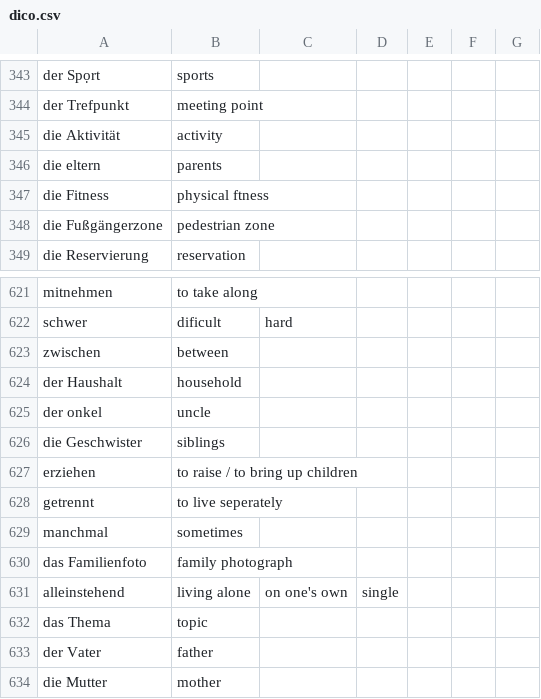
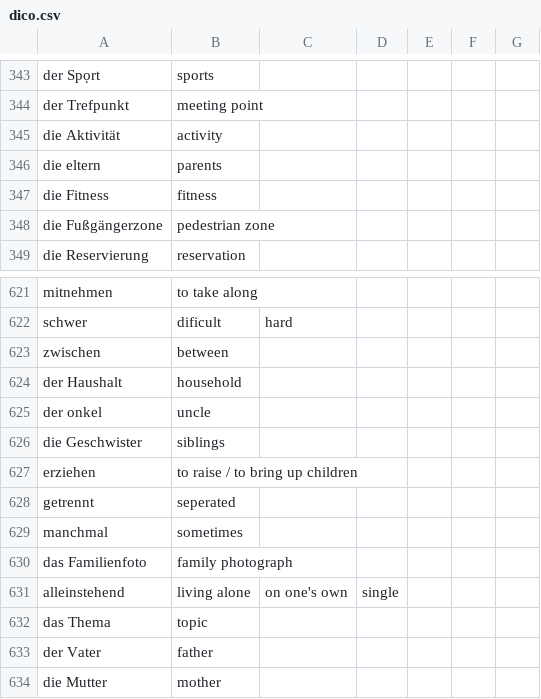
Before and after one commit to kaamyk/Vocabulary-Trainer, a CSV file: data/dico.csv, drawn as a sheet; only a part is shown, gaps mark what is left out.

```diff
--- a/data/dico.csv
+++ b/data/dico.csv
@@ -346,3 +346,3 @@ die Aktivität,activity
 die eltern,parents
-die Fitness,physical ftness
+die Fitness,fitness
 die Fußgängerzone,pedestrian zone
@@ -627,3 +627,3 @@ die Geschwister,siblings
 erziehen,to raise / to bring up children
-getrennt,to live seperately
+getrennt,seperated
 manchmal,sometimes
```
Also changed, not shown: 6 other files.
